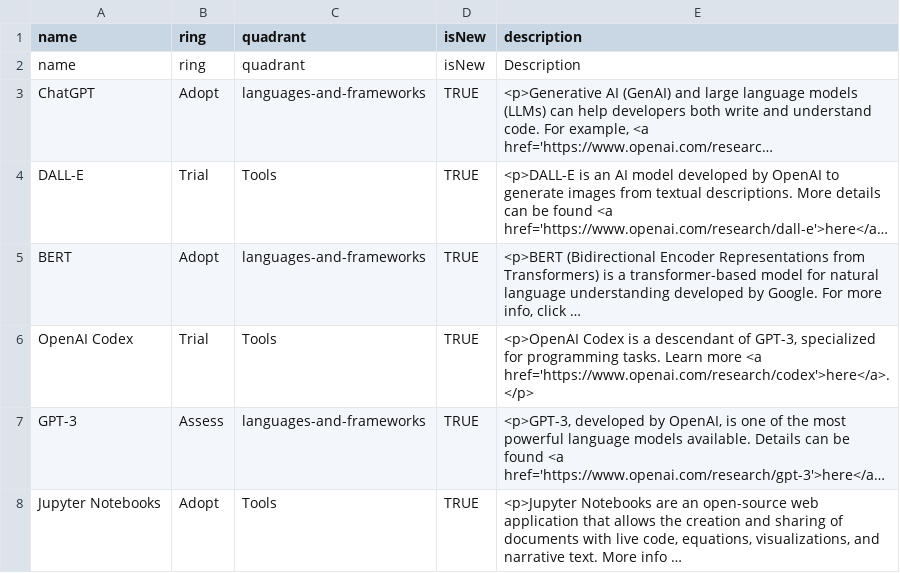
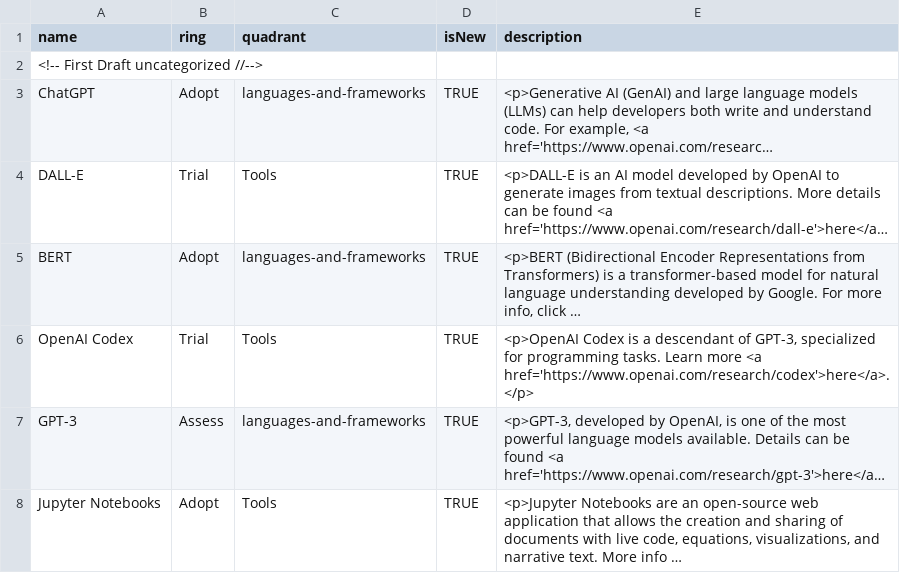
Before and after one commit to iOllek/AI-Tech-Radar, a CSV file: Ai Technology Radar - Tabellenblatt1.csv, drawn as a sheet; only a part is shown; long unchanged cells end in …; removed rows and columns are numbered as before the commit, all else as after; the diff names each change by its address in the sheet, - before the commit and + after, or states it on an @@ line.

Commit message:
Update Ai Technology Radar - Tabellenblatt1.csv

```diff
--- a/Ai Technology Radar - Tabellenblatt1.csv
+++ b/Ai Technology Radar - Tabellenblatt1.csv
-row 2: name | ring | quadrant | isNew | Description
+row 2: <!-- First Draft uncategorized //-->
```
